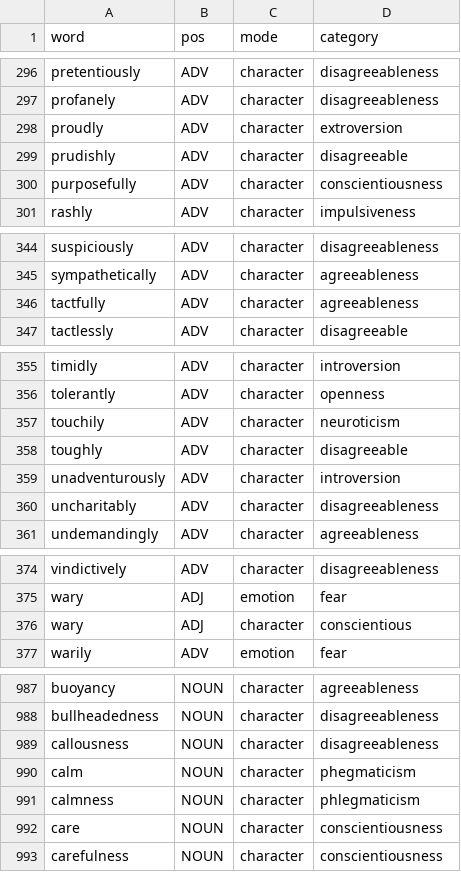
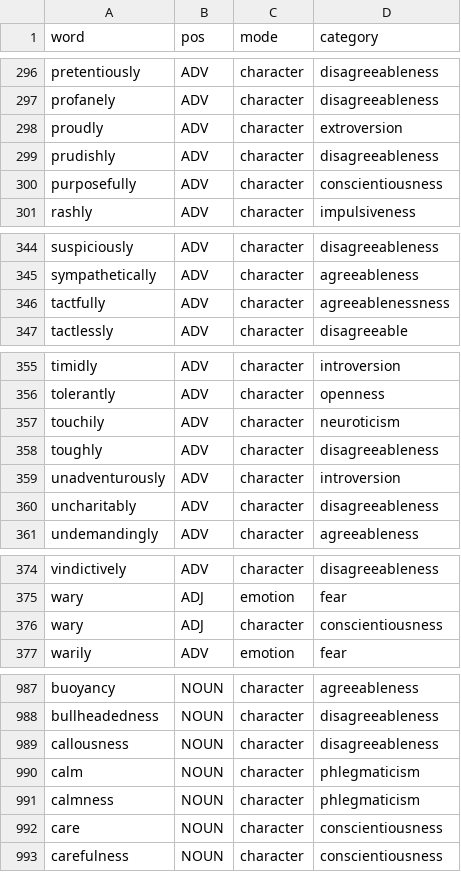
Before and after one commit to ETS-Next-Gen/AWE_Lexica, a CSV file: awe_lexica/data/argVoc.csv, drawn as a sheet; only a part is shown, gaps mark what is left out; the diff covers the shown part only.

```diff
--- a/awe_lexica/data/argVoc.csv
+++ b/awe_lexica/data/argVoc.csv
@@ -298,3 +298,3 @@ profanely,ADV,character,disagreeableness
 proudly,ADV,character,extroversion
-prudishly,ADV,character,disagreeable
+prudishly,ADV,character,disagreeableness
 purposefully,ADV,character,conscientiousness
@@ -345,3 +345,3 @@ suspiciously,ADV,character,disagreeableness
 sympathetically,ADV,character,agreeableness
-tactfully,ADV,character,agreeableness
+tactfully,ADV,character,agreeablenessness
 tactlessly,ADV,character,disagreeable
@@ -357,3 +357,3 @@ tolerantly,ADV,character,openness
 touchily,ADV,character,neuroticism
-toughly,ADV,character,disagreeable
+toughly,ADV,character,disagreeableness
 unadventurously,ADV,character,introversion
@@ -375,3 +375,3 @@ vindictively,ADV,character,disagreeableness
 wary,ADJ,emotion,fear
-wary,ADJ,character,conscientious
+wary,ADJ,character,conscientiousness
 warily,ADV,emotion,fear
@@ -989,3 +989,3 @@ bullheadedness,NOUN,character,disagreeableness
 callousness,NOUN,character,disagreeableness
-calm,NOUN,character,phegmaticism
+calm,NOUN,character,phlegmaticism
 calmness,NOUN,character,phlegmaticism
```
Also changed, not shown: 18 edited cells elsewhere in this file, 1 other file.
